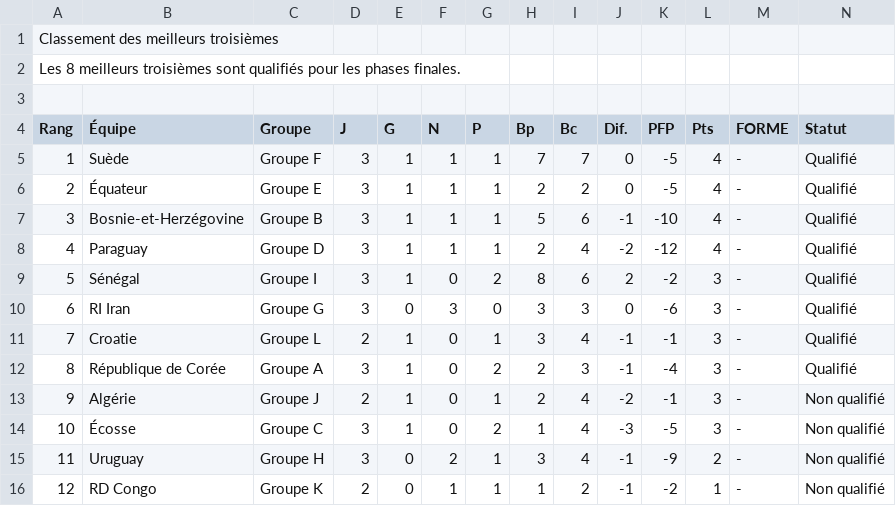
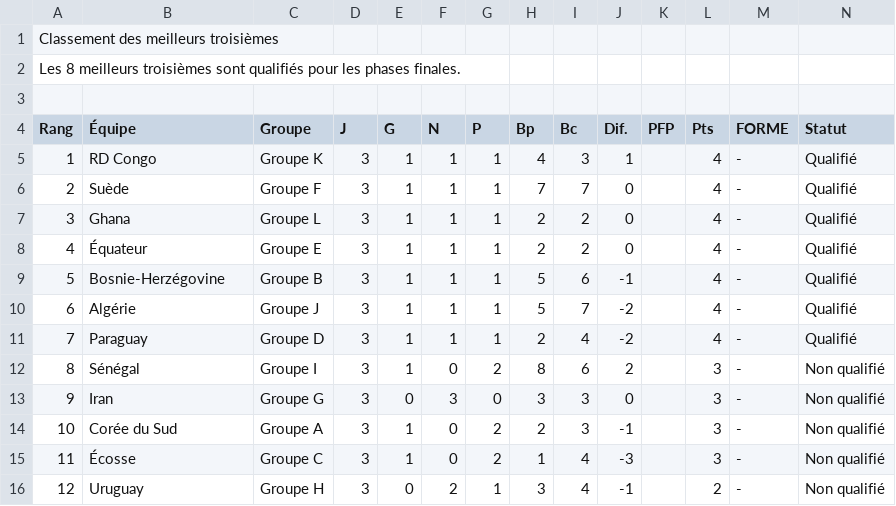
Before and after one commit to inspigraphie-hub/World26, a CSV file: data/Classement3.csv, drawn as a sheet; removed rows and columns are numbered as before the commit, all else as after; the diff names each change by its address in the sheet, - before the commit and + after, or states it on an @@ line.

```diff
--- a/data/Classement3.csv
+++ b/data/Classement3.csv
+row 5: 1 | RD Congo | Groupe K | 3 | 1 | 1 | 1 | 4 | 3 | 1 |  | 4 | - | Qualifié
@@ column A (Rang) renumbered between rows 6 and 16 @@
-K6 (PFP): -5
+K6 (PFP): (empty)
+row 7: 3 | Ghana | Groupe L | 3 | 1 | 1 | 1 | 2 | 2 | 0 |  | 4 | - | Qualifié
-K8 (PFP): -5
+K8 (PFP): (empty)
-B9 (Équipe): Bosnie-et-Herzégovine
+B9 (Équipe): Bosnie-Herzégovine
-K9 (PFP): -10
+K9 (PFP): (empty)
+row 10: 6 | Algérie | Groupe J | 3 | 1 | 1 | 1 | 5 | 7 | -2 |  | 4 | - | Qualifié
-K11 (PFP): -12
+K11 (PFP): (empty)
-K12 (PFP): -2
+K12 (PFP): (empty)
-N12:N13 (Statut): Qualifié
+N12:N13 (Statut): Non qualifié
-B13 (Équipe): RI Iran
+B13 (Équipe): Iran
-K13 (PFP): -6
+K13 (PFP): (empty)
-row 11: 7 | Croatie | Groupe L | 2 | 1 | 0 | 1 | 3 | 4 | -1 | -1 | 3 | - | Qualifié
-B14 (Équipe): République de Corée
+B14 (Équipe): Corée du Sud
-K14 (PFP): -4
+K14 (PFP): (empty)
-N14 (Statut): Qualifié
+N14 (Statut): Non qualifié
-row 13: 9 | Algérie | Groupe J | 2 | 1 | 0 | 1 | 2 | 4 | -2 | -1 | 3 | - | Non qualifié
-K15 (PFP): -5
+K15 (PFP): (empty)
-K16 (PFP): -9
+K16 (PFP): (empty)
-row 16: 12 | RD Congo | Groupe K | 2 | 0 | 1 | 1 | 1 | 2 | -1 | -2 | 1 | - | Non qualifié
```
Also changed, not shown: data/Classement.csv, data/Matchs_16es_Coupe_du_Monde_2026.csv, 24 other files.
